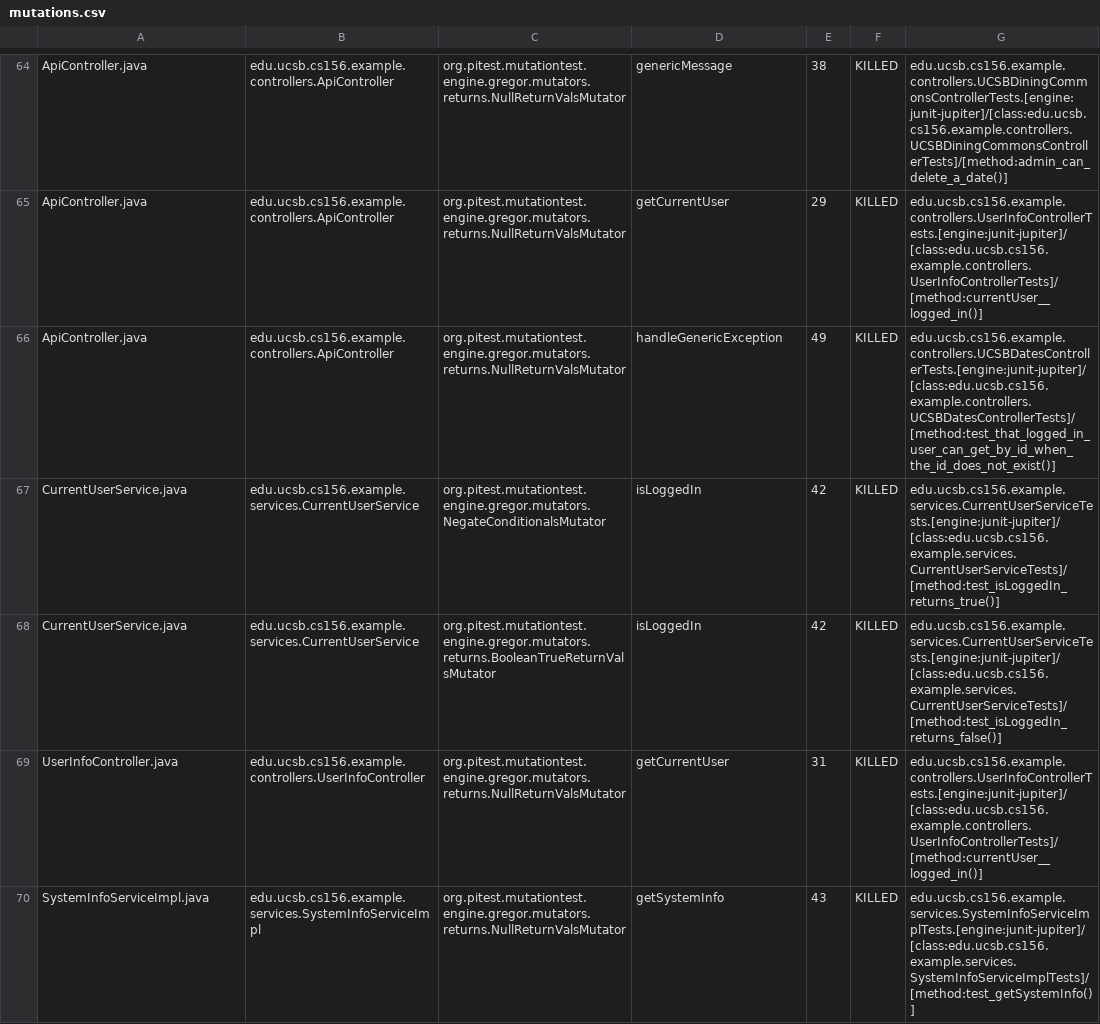
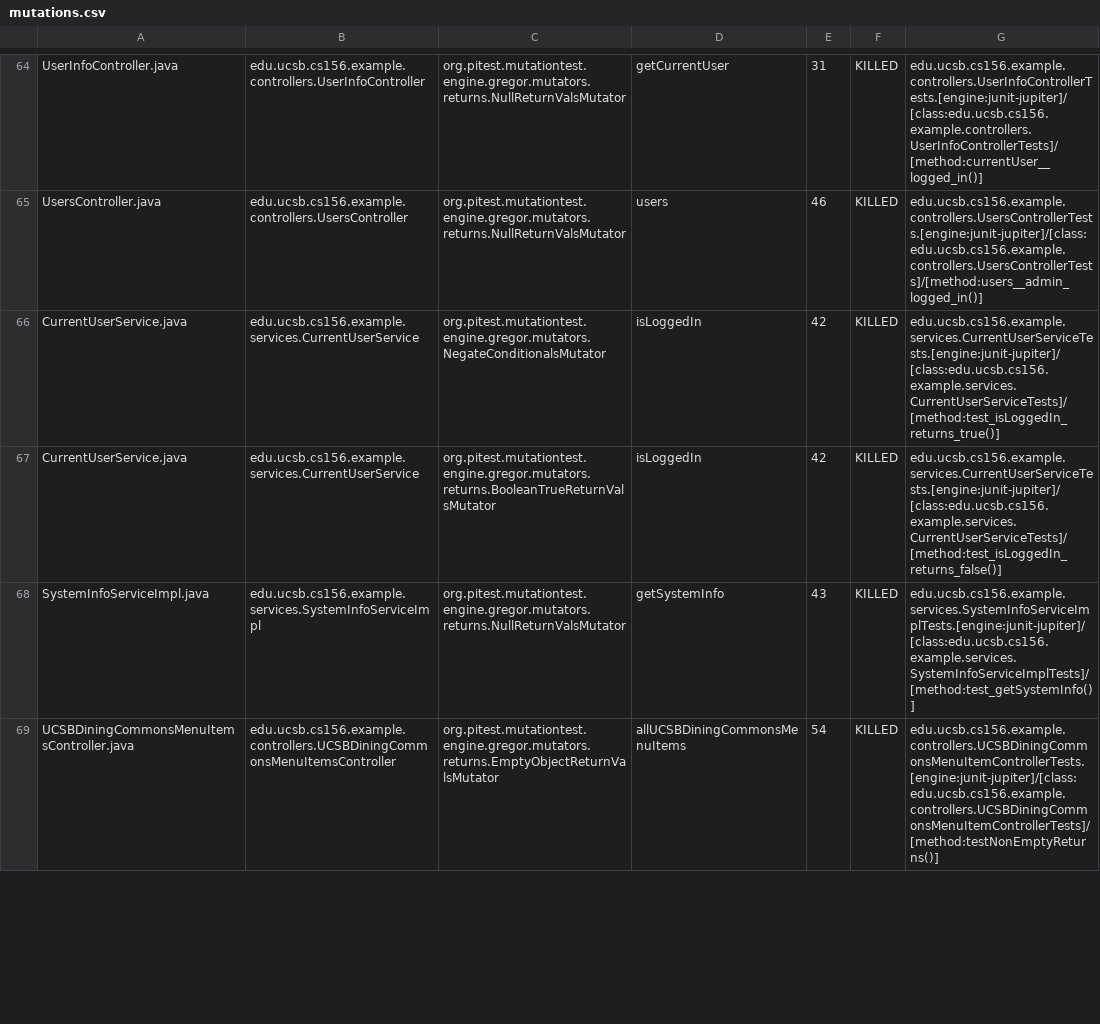
Before and after one commit to ucsb-cs156-f24/team01-f24-11, a CSV file: pitest/mutations.csv, drawn as a sheet; only a part is shown, gaps mark what is left out; removed rows and columns are numbered as before the commit, all else as after; the diff covers the shown part only; the diff names each change by its address in the sheet, - before the commit and + after, or states it on an @@ line.

Commit message:
Deploying to gh-pages from @ ucsb-cs156-f24/team01-f24-11@33b2464660b9083b51ac39369cdb6bdc54f54105 🚀

```diff
--- a/pitest/mutations.csv
+++ b/pitest/mutations.csv
-A64: ApiController.java
+A64: UserInfoController.java
-B64: edu.ucsb.cs156.example.controllers.ApiController
+B64: edu.ucsb.cs156.example.controllers.UserInfoController
-D64: genericMessage
+D64: getCurrentUser
-E64: 38
+E64: 31
-G64: edu.ucsb.cs156.example.controllers.UCSBDiningCommonsControllerTests.[engine:junit-jupiter]/[class:edu.ucsb.cs156.example.controllers.UCSBDiningCommonsControllerTests]/[method:admin_can_delete_a_date()]
+G64: edu.ucsb.cs156.example.controllers.UserInfoControllerTests.[engine:junit-jupiter]/[class:edu.ucsb.cs156.example.controllers.UserInfoControllerTests]/[method:currentUser__logged_in()]
@@ row 65 moved to row 2: ApiController.java @@
-A65: ApiController.java
+A65: UsersController.java
-B65: edu.ucsb.cs156.example.controllers.ApiController
+B65: edu.ucsb.cs156.example.controllers.UsersController
-D65: handleGenericException
+D65: users
-E65: 49
+E65: 46
-G65: edu.ucsb.cs156.example.controllers.UCSBDatesControllerTests.[engine:junit-jupiter]/[class:edu.ucsb.cs156.example.controllers.UCSBDatesControllerTests]/[method:test_that_logged_in_user_can_get_by_id_when_the_id_does_not_exist()]
+G65: edu.ucsb.cs156.example.controllers.UsersControllerTests.[engine:junit-jupiter]/[class:edu.ucsb.cs156.example.controllers.UsersControllerTests]/[method:users__admin_logged_in()]
-row 69: UserInfoController.java | edu.ucsb.cs156.example.controllers.UserInfoController | org.pitest.mutationtest.engine.gregor.mutators.returns.NullReturnValsMutator | getCurrentUser | 31 | KILLED | edu.ucsb.cs156.example.controllers.UserInfoControllerTests.[engine:junit-jupiter]/[class:edu.ucsb.cs156.example.controllers.UserInfoControllerTests]/[method:currentUser__logged_in()]
@@ row 59 moved to row 69: UCSBDiningCommonsMenuItemsController.jav… @@
```
Also changed, not shown: 8 added rows, 5 removed rows, 37 moved rows and 5 edited cells elsewhere in this file, 15 other files.
